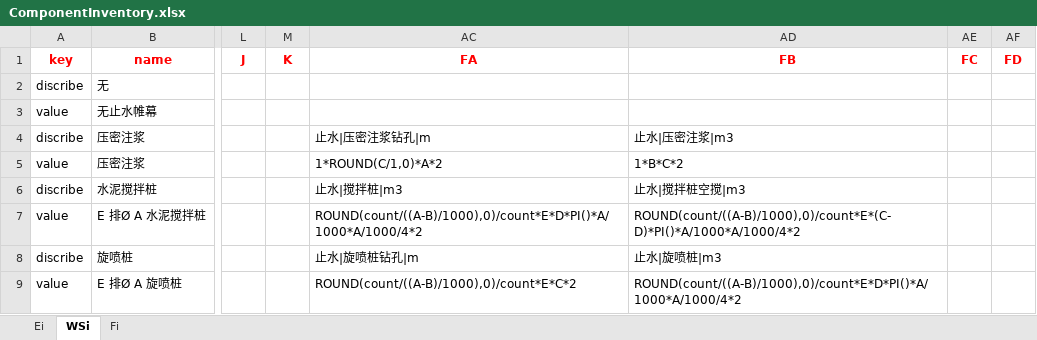
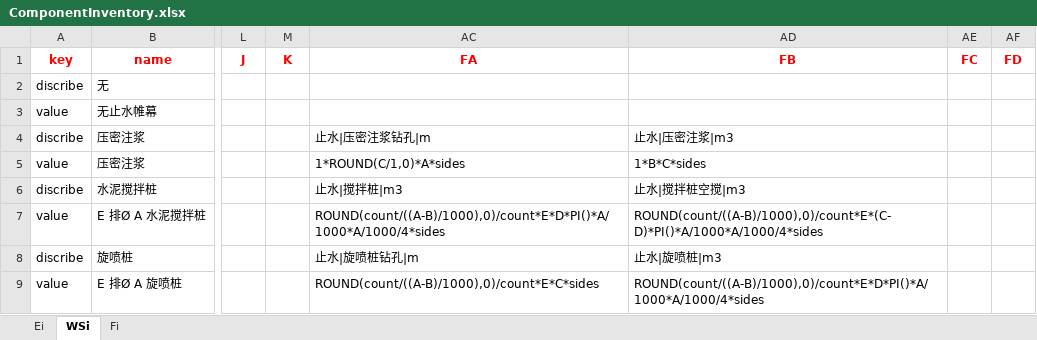
Before and after one commit to ArjenCole/section2, an Excel workbook: src/app/resources/inventory/ComponentInventory.xlsx, sheet WSi, drawn as a sheet; only a part is shown, gaps mark what is left out; values as stored, in another font and other column widths than the file's, no borders; the diff names each change by its address in the sheet, - before the commit and + after, or states it on an @@ line.

```diff
--- a/src/app/resources/inventory/ComponentInventory.xlsx (sheet WSi)
+++ b/src/app/resources/inventory/ComponentInventory.xlsx (sheet WSi)
-AC5: 1*ROUND(C/1,0)*A*2
+AC5: 1*ROUND(C/1,0)*A*sides
-AD5: 1*B*C*2
+AD5: 1*B*C*sides
-AC7: ROUND(count/((A-B)/1000),0)/count*E*D*PI()*A/1000*A/1000/4*2
+AC7: ROUND(count/((A-B)/1000),0)/count*E*D*PI()*A/1000*A/1000/4*sides
-AD7: ROUND(count/((A-B)/1000),0)/count*E*(C-D)*PI()*A/1000*A/1000/4*2
+AD7: ROUND(count/((A-B)/1000),0)/count*E*(C-D)*PI()*A/1000*A/1000/4*sides
-AC9: ROUND(count/((A-B)/1000),0)/count*E*C*2
+AC9: ROUND(count/((A-B)/1000),0)/count*E*C*sides
-AD9: ROUND(count/((A-B)/1000),0)/count*E*D*PI()*A/1000*A/1000/4*2
+AD9: ROUND(count/((A-B)/1000),0)/count*E*D*PI()*A/1000*A/1000/4*sides
```
Also changed, not shown: sheet Ei, formulas that keep their value, 16 other files.
